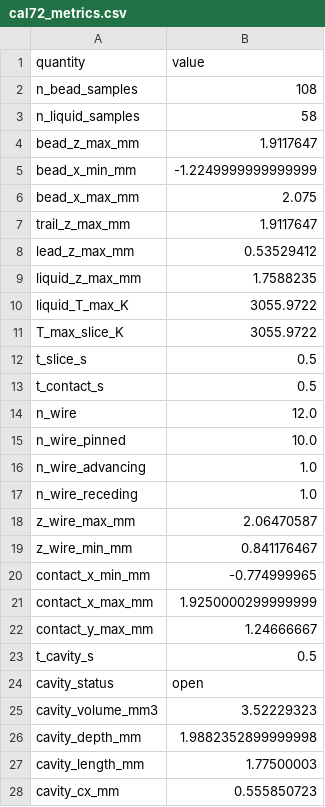
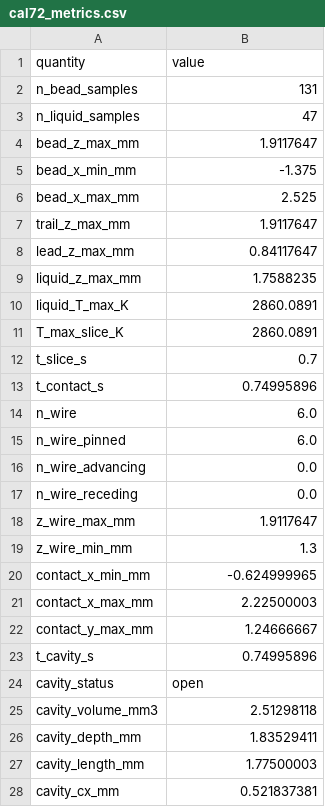
Before and after one commit to XingyangLi/laser-wire-ded-project, a CSV file: results/calibration/taosun03/cal72_metrics.csv, drawn as a sheet; only a part is shown; the diff covers the shown part only.

```diff
--- a/results/calibration/taosun03/cal72_metrics.csv
+++ b/results/calibration/taosun03/cal72_metrics.csv
@@ -1,28 +1,28 @@
 quantity,value
-n_bead_samples,108
-n_liquid_samples,58
+n_bead_samples,131
+n_liquid_samples,47
 bead_z_max_mm,1.9117647
-bead_x_min_mm,-1.2249999999999999
-bead_x_max_mm,2.075
+bead_x_min_mm,-1.375
+bead_x_max_mm,2.525
 trail_z_max_mm,1.9117647
-lead_z_max_mm,0.53529412
+lead_z_max_mm,0.84117647
 liquid_z_max_mm,1.7588235
-liquid_T_max_K,3055.9722
-T_max_slice_K,3055.9722
-t_slice_s,0.5
-t_contact_s,0.5
-n_wire,12.0
-n_wire_pinned,10.0
-n_wire_advancing,1.0
-n_wire_receding,1.0
-z_wire_max_mm,2.06470587
-z_wire_min_mm,0.841176467
-contact_x_min_mm,-0.774999965
-contact_x_max_mm,1.9250000299999999
+liquid_T_max_K,2860.0891
+T_max_slice_K,2860.0891
+t_slice_s,0.7
+t_contact_s,0.74995896
+n_wire,6.0
+n_wire_pinned,6.0
+n_wire_advancing,0.0
+n_wire_receding,0.0
+z_wire_max_mm,1.9117647
+z_wire_min_mm,1.3
+contact_x_min_mm,-0.624999965
+contact_x_max_mm,2.22500003
 contact_y_max_mm,1.24666667
-t_cavity_s,0.5
+t_cavity_s,0.74995896
 cavity_status,open
-cavity_volume_mm3,3.52229323
-cavity_depth_mm,1.9882352899999998
+cavity_volume_mm3,2.51298118
+cavity_depth_mm,1.83529411
 cavity_length_mm,1.77500003
-cavity_cx_mm,0.555850723
+cavity_cx_mm,0.521837381
```
Also changed, not shown: 2 edited cells elsewhere in this file, results/calibration/taosun03/ranking.csv, 21 other files.
